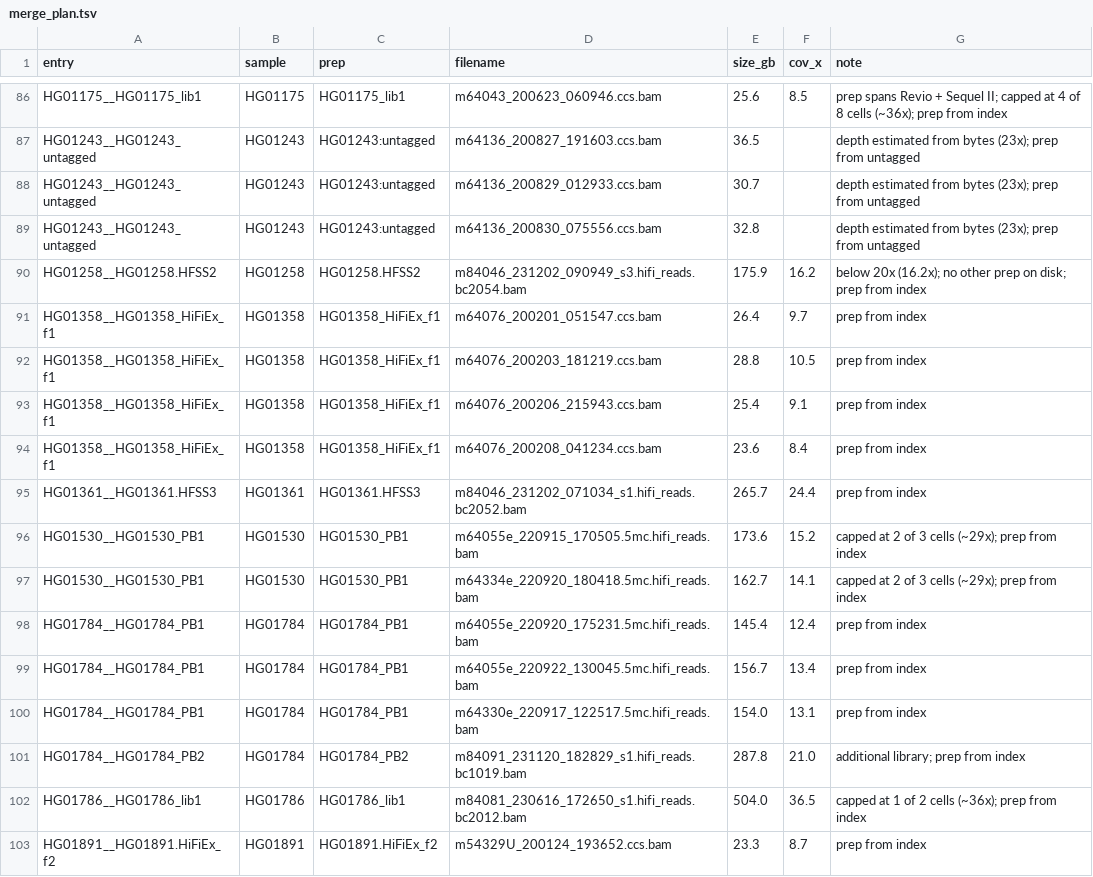
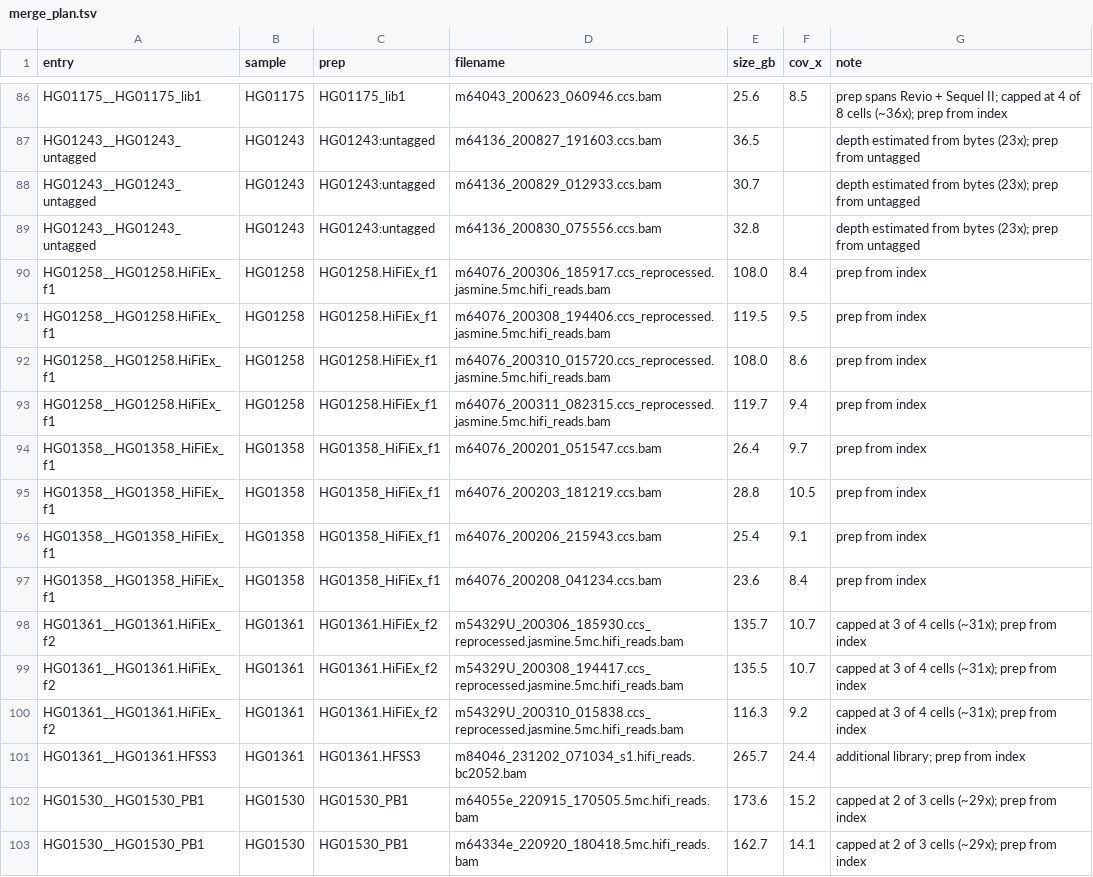
Before and after one commit to JeffreySheh/hla-resolve-validation, a TSV file: data/merge_plan.tsv, drawn as a sheet; only a part is shown, gaps mark what is left out; the shorter side is filled out with more unchanged rows.

```diff
--- a/data/merge_plan.tsv
+++ b/data/merge_plan.tsv
@@ -89,3 +89,6 @@ HG01243__HG01243_untagged	HG01243	HG01243:untagged	m64136_200829_012933.ccs.bam
 HG01243__HG01243_untagged	HG01243	HG01243:untagged	m64136_200830_075556.ccs.bam	32.8		depth estimated from bytes (23x); prep from untagged
-HG01258__HG01258.HFSS2	HG01258	HG01258.HFSS2	m84046_231202_090949_s3.hifi_reads.bc2054.bam	175.9	16.2	below 20x (16.2x); no other prep on disk; prep from index
+HG01258__HG01258.HiFiEx_f1	HG01258	HG01258.HiFiEx_f1	m64076_200306_185917.ccs_reprocessed.jasmine.5mc.hifi_reads.bam	108.0	8.4	prep from index
+HG01258__HG01258.HiFiEx_f1	HG01258	HG01258.HiFiEx_f1	m64076_200308_194406.ccs_reprocessed.jasmine.5mc.hifi_reads.bam	119.5	9.5	prep from index
+HG01258__HG01258.HiFiEx_f1	HG01258	HG01258.HiFiEx_f1	m64076_200310_015720.ccs_reprocessed.jasmine.5mc.hifi_reads.bam	108.0	8.6	prep from index
+HG01258__HG01258.HiFiEx_f1	HG01258	HG01258.HiFiEx_f1	m64076_200311_082315.ccs_reprocessed.jasmine.5mc.hifi_reads.bam	119.7	9.4	prep from index
 HG01358__HG01358_HiFiEx_f1	HG01358	HG01358_HiFiEx_f1	m64076_200201_051547.ccs.bam	26.4	9.7	prep from index
@@ -94,3 +97,6 @@ HG01358__HG01358_HiFiEx_f1	HG01358	HG01358_HiFiEx_f1	m64076_200206_215943.ccs.ba
 HG01358__HG01358_HiFiEx_f1	HG01358	HG01358_HiFiEx_f1	m64076_200208_041234.ccs.bam	23.6	8.4	prep from index
-HG01361__HG01361.HFSS3	HG01361	HG01361.HFSS3	m84046_231202_071034_s1.hifi_reads.bc2052.bam	265.7	24.4	prep from index
+HG01361__HG01361.HiFiEx_f2	HG01361	HG01361.HiFiEx_f2	m54329U_200306_185930.ccs_reprocessed.jasmine.5mc.hifi_reads.bam	135.7	10.7	capped at 3 of 4 cells (~31x); prep from index
+HG01361__HG01361.HiFiEx_f2	HG01361	HG01361.HiFiEx_f2	m54329U_200308_194417.ccs_reprocessed.jasmine.5mc.hifi_reads.bam	135.5	10.7	capped at 3 of 4 cells (~31x); prep from index
+HG01361__HG01361.HiFiEx_f2	HG01361	HG01361.HiFiEx_f2	m54329U_200310_015838.ccs_reprocessed.jasmine.5mc.hifi_reads.bam	116.3	9.2	capped at 3 of 4 cells (~31x); prep from index
+HG01361__HG01361.HFSS3	HG01361	HG01361.HFSS3	m84046_231202_071034_s1.hifi_reads.bc2052.bam	265.7	24.4	additional library; prep from index
 HG01530__HG01530_PB1	HG01530	HG01530_PB1	m64055e_220915_170505.5mc.hifi_reads.bam	173.6	15.2	capped at 2 of 3 cells (~29x); prep from index
```
Also changed, not shown: data/library_by_file.tsv, data/merge_plan_excluded.tsv, 3 other files.
